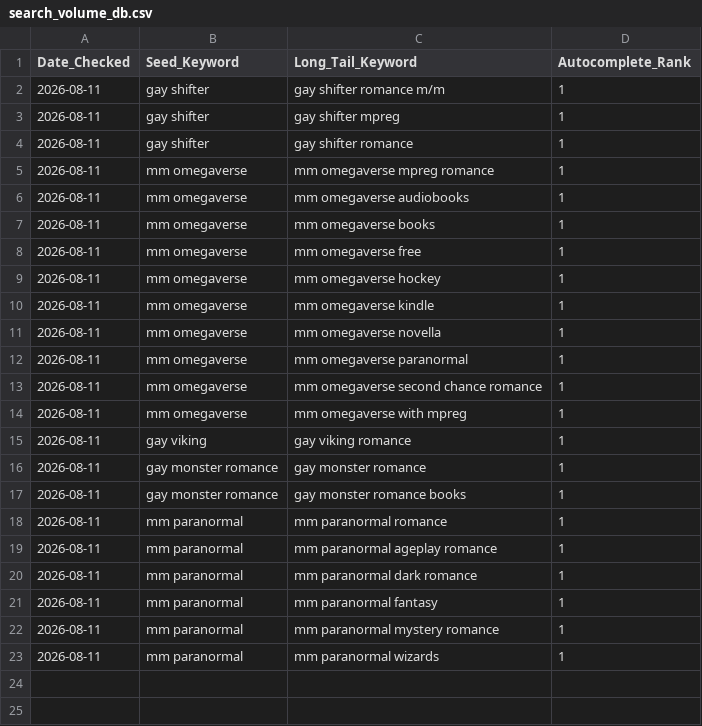
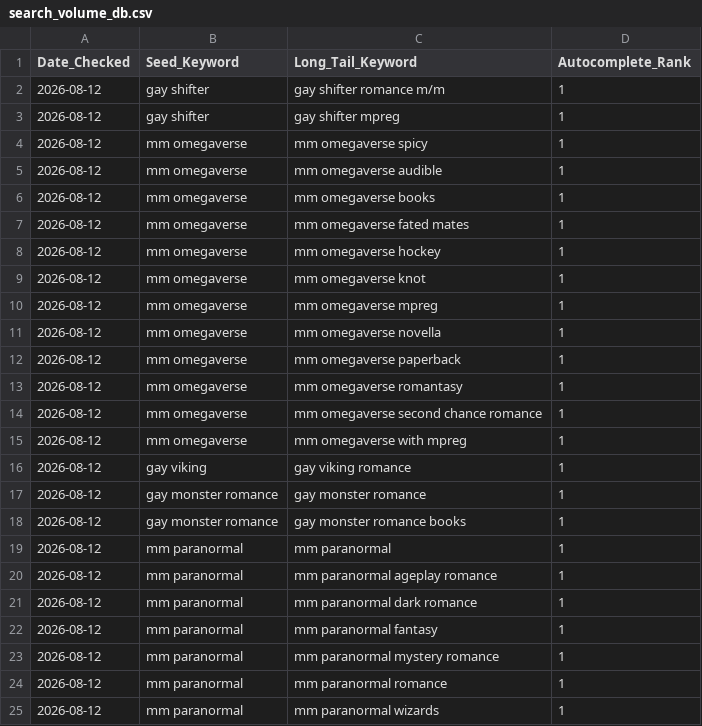
Before and after one commit to Detectiveyee/kdp-backend-data, a CSV file: search_volume_db.csv, drawn as a sheet.

Commit message:
Updated Keyword Search Volume: Wed Aug 12 01:42:11 UTC 2026

```diff
--- a/search_volume_db.csv
+++ b/search_volume_db.csv
@@ -1,23 +1,25 @@
 Date_Checked,Seed_Keyword,Long_Tail_Keyword,Autocomplete_Rank
-2026-08-11,gay shifter,gay shifter romance m/m,1
-2026-08-11,gay shifter,gay shifter mpreg,1
-2026-08-11,gay shifter,gay shifter romance,1
-2026-08-11,mm omegaverse,mm omegaverse mpreg romance,1
-2026-08-11,mm omegaverse,mm omegaverse audiobooks,1
-2026-08-11,mm omegaverse,mm omegaverse books,1
-2026-08-11,mm omegaverse,mm omegaverse free,1
-2026-08-11,mm omegaverse,mm omegaverse hockey,1
-2026-08-11,mm omegaverse,mm omegaverse kindle,1
-2026-08-11,mm omegaverse,mm omegaverse novella,1
-2026-08-11,mm omegaverse,mm omegaverse paranormal,1
-2026-08-11,mm omegaverse,mm omegaverse second chance romance,1
-2026-08-11,mm omegaverse,mm omegaverse with mpreg,1
-2026-08-11,gay viking,gay viking romance,1
-2026-08-11,gay monster romance,gay monster romance,1
-2026-08-11,gay monster romance,gay monster romance books,1
-2026-08-11,mm paranormal,mm paranormal romance,1
-2026-08-11,mm paranormal,mm paranormal ageplay romance,1
-2026-08-11,mm paranormal,mm paranormal dark romance,1
-2026-08-11,mm paranormal,mm paranormal fantasy,1
-2026-08-11,mm paranormal,mm paranormal mystery romance,1
-2026-08-11,mm paranormal,mm paranormal wizards,1
+2026-08-12,gay shifter,gay shifter romance m/m,1
+2026-08-12,gay shifter,gay shifter mpreg,1
+2026-08-12,mm omegaverse,mm omegaverse spicy,1
+2026-08-12,mm omegaverse,mm omegaverse audible,1
+2026-08-12,mm omegaverse,mm omegaverse books,1
+2026-08-12,mm omegaverse,mm omegaverse fated mates,1
+2026-08-12,mm omegaverse,mm omegaverse hockey,1
+2026-08-12,mm omegaverse,mm omegaverse knot,1
+2026-08-12,mm omegaverse,mm omegaverse mpreg,1
+2026-08-12,mm omegaverse,mm omegaverse novella,1
+2026-08-12,mm omegaverse,mm omegaverse paperback,1
+2026-08-12,mm omegaverse,mm omegaverse romantasy,1
+2026-08-12,mm omegaverse,mm omegaverse second chance romance,1
+2026-08-12,mm omegaverse,mm omegaverse with mpreg,1
+2026-08-12,gay viking,gay viking romance,1
+2026-08-12,gay monster romance,gay monster romance,1
+2026-08-12,gay monster romance,gay monster romance books,1
+2026-08-12,mm paranormal,mm paranormal,1
+2026-08-12,mm paranormal,mm paranormal ageplay romance,1
+2026-08-12,mm paranormal,mm paranormal dark romance,1
+2026-08-12,mm paranormal,mm paranormal fantasy,1
+2026-08-12,mm paranormal,mm paranormal mystery romance,1
+2026-08-12,mm paranormal,mm paranormal romance,1
+2026-08-12,mm paranormal,mm paranormal wizards,1
```
